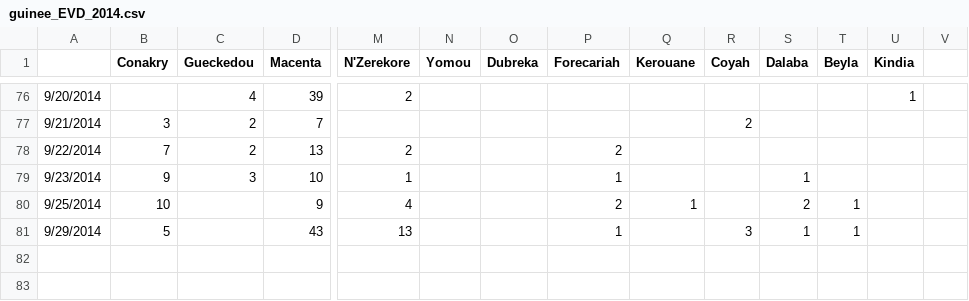
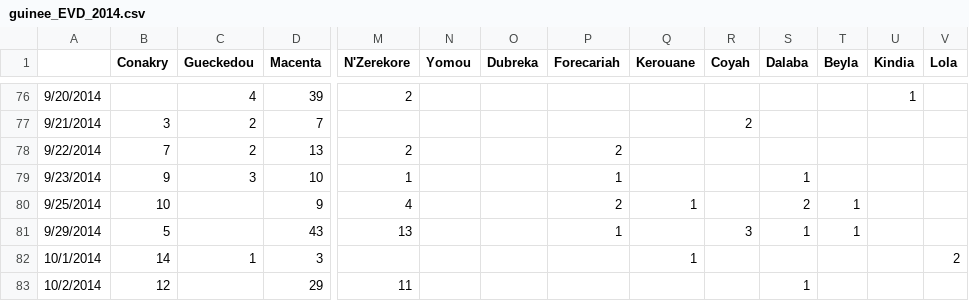
Before and after one commit to InstituteforDiseaseModeling/EVD, a CSV file: data/guinee_EVD_2014.csv, drawn as a sheet; only a part is shown, gaps mark what is left out; rows hold the shown columns only; the diff names each change by its address in the sheet, - before the commit and + after, or states it on an @@ line.

Commit message:
Update data into first week of October
Margibi, Liberia had large downward revision from suspected cases
confirmed not Ebola (I suspect?) but no info on which week those cases
were originally reported.  Removed relatively evenly from past 2-3
weeks...

```diff
--- a/data/guinee_EVD_2014.csv
+++ b/data/guinee_EVD_2014.csv
-V1: (empty)
+V1: Lola
+row 82: 10/1/2014 | 14 | 1 | 3 |  |  |  |  | 1 |  |  |  |  | 2
+row 83: 10/2/2014 | 12 |  | 29 | 11 |  |  |  |  |  | 1
```
Also changed, not shown: data/liberia_EVD_2014.csv, data/sierra_leone_EVD_2014.csv, 1 other file.
